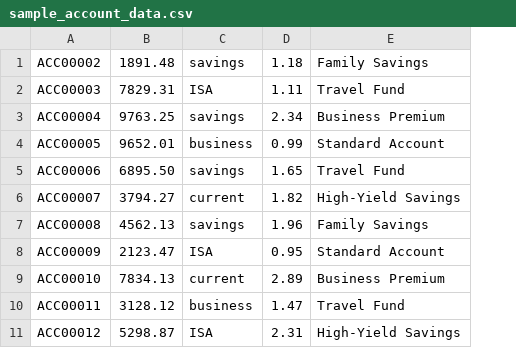
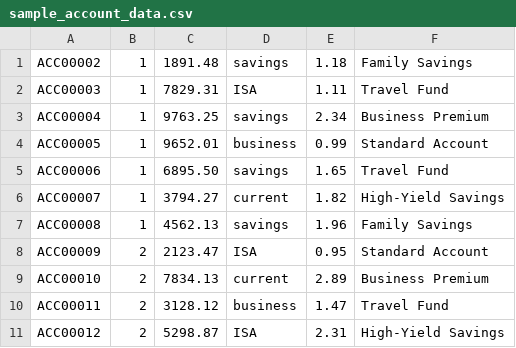
Before and after one commit to pelagecha/whack, a CSV file: backend/sample/sample_account_data.csv, drawn as a sheet; only a part is shown; the diff names each change by its address in the sheet, - before the commit and + after, or states it on an @@ line.

```diff
--- a/backend/sample/sample_account_data.csv
+++ b/backend/sample/sample_account_data.csv
+column B, rows 1-11: 1 | 1 | 1 | 1 | 1 | 1 | 1 | 2 | 2 | 2 | 2
```
Also changed, not shown: 6 other files.
